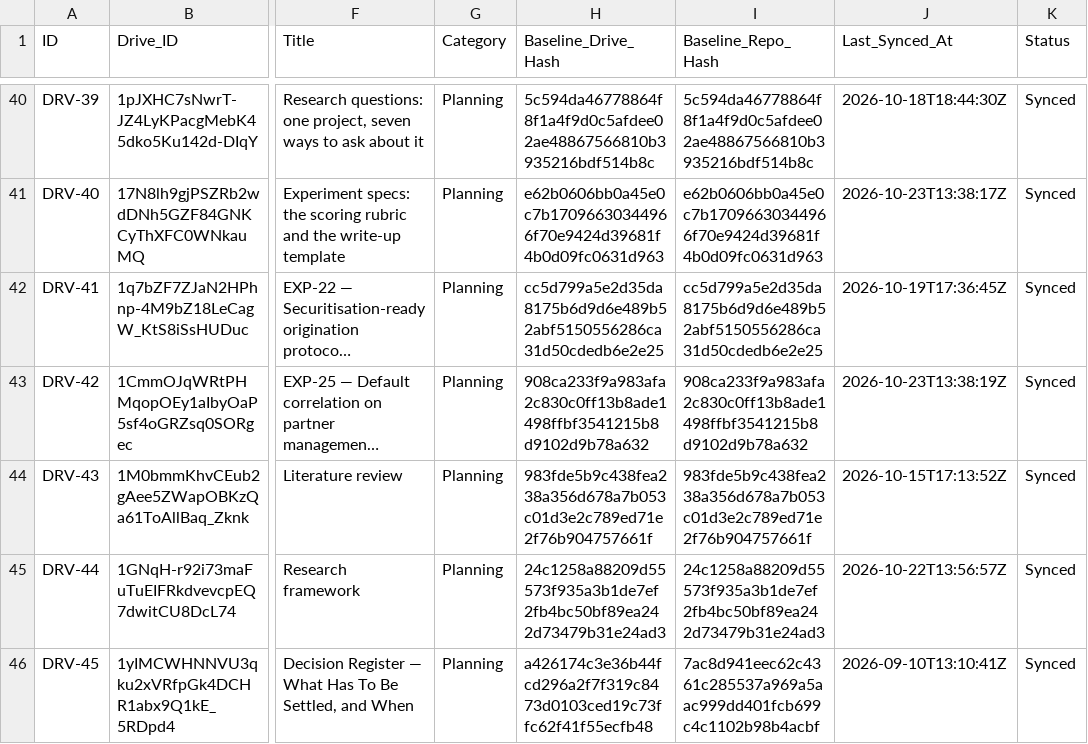
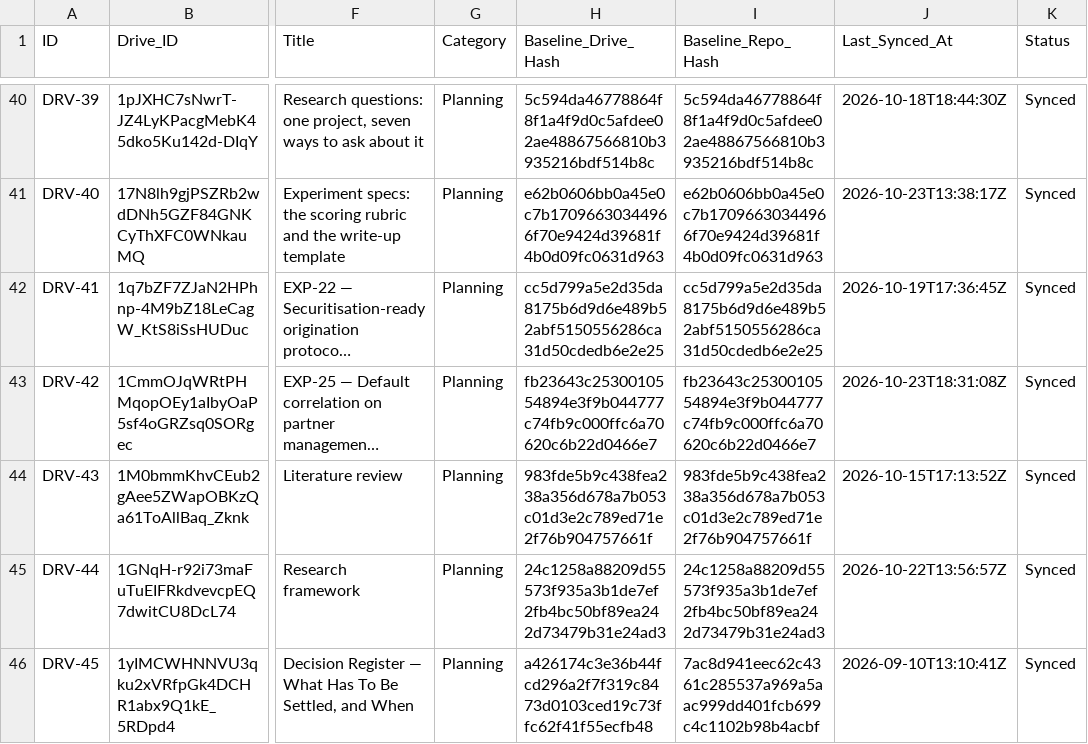
Before and after one commit to benbaichmankass/sustainable-finance-venture, a CSV file: data/drive-links.csv, drawn as a sheet; only a part is shown, gaps mark what is left out; long unchanged cells end in …; the diff names each change by its address in the sheet, - before the commit and + after, or states it on an @@ line.

```diff
--- a/data/drive-links.csv
+++ b/data/drive-links.csv
-H43 (Baseline_Drive_Hash): 908ca233f9a983afa2c830c0ff13b8ade1498ffbf3541215b8d9102d9b78a632
+H43 (Baseline_Drive_Hash): fb23643c2530010554894e3f9b044777c74fb9c000ffc6a70620c6b22d0466e7
-I43 (Baseline_Repo_Hash): 908ca233f9a983afa2c830c0ff13b8ade1498ffbf3541215b8d9102d9b78a632
+I43 (Baseline_Repo_Hash): fb23643c2530010554894e3f9b044777c74fb9c000ffc6a70620c6b22d0466e7
-J43 (Last_Synced_At): 2026-10-23T13:38:19Z
+J43 (Last_Synced_At): 2026-10-23T18:31:08Z
```
Also changed, not shown: 2 other files.
